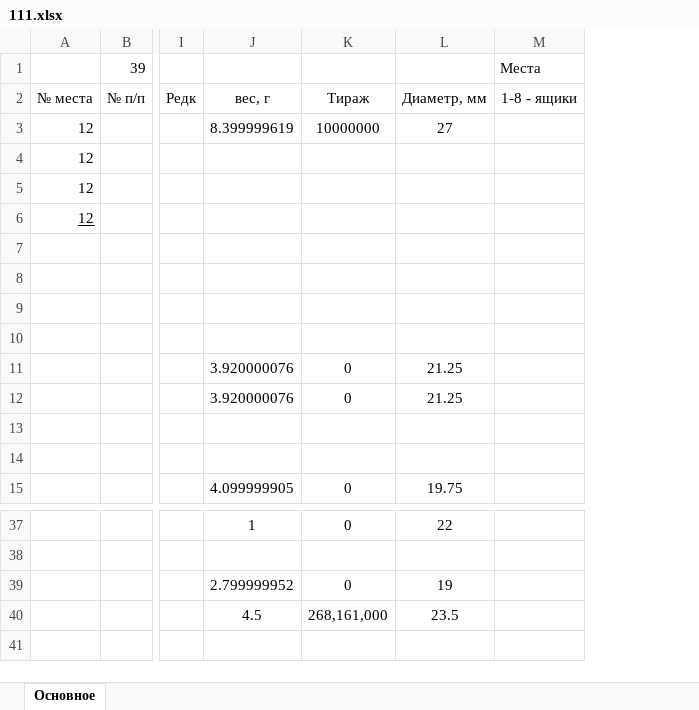
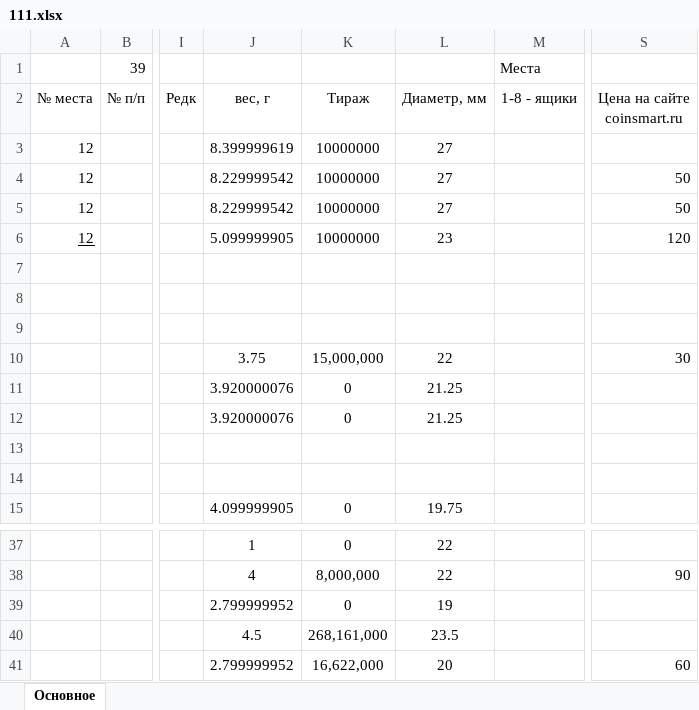
Before and after one commit to Banzaikin/Project_Petrenko, an Excel workbook: 111.xlsx, sheet Основное, drawn as a sheet; only a part is shown, gaps mark what is left out; values as stored, in another font and other column widths than the file's, no borders; the diff covers the shown part only; the diff names each change by its address in the sheet, - before the commit and + after, or states it on an @@ line.

Commit message:
https://coinsmart.ru

```diff
--- a/111.xlsx (sheet Основное)
+++ b/111.xlsx (sheet Основное)
+column S (Цена на сайте coinsmart.ru), rows 4-10: 50 | 50 | 120 |  |  |  | 30; rows 38-41: 90 |  |  | 60
-J4:J5 (вес, г): (empty)
+J4:J5 (вес, г): 8.229999542
-K4:K6 (Тираж): (empty)
+K4:K6 (Тираж): 10000000
-L4:L5 (Диаметр, мм): (empty)
+L4:L5 (Диаметр, мм): 27
-J6 (вес, г): (empty)
+J6 (вес, г): 5.099999905
-L6 (Диаметр, мм): (empty)
+L6 (Диаметр, мм): 23
-J10 (вес, г): (empty)
+J10 (вес, г): 3.75
-K10 (Тираж): (empty)
+K10 (Тираж): 15,000,000
-L10 (Диаметр, мм): (empty)
+L10 (Диаметр, мм): 22
-J38 (вес, г): (empty)
+J38 (вес, г): 4
-K38 (Тираж): (empty)
+K38 (Тираж): 8,000,000
-L38 (Диаметр, мм): (empty)
+L38 (Диаметр, мм): 22
-J41 (вес, г): (empty)
+J41 (вес, г): 2.799999952
-K41 (Тираж): (empty)
+K41 (Тираж): 16,622,000
-L41 (Диаметр, мм): (empty)
+L41 (Диаметр, мм): 20
```
Also changed, not shown: 30 edited cells elsewhere in this sheet, 2 other files.
